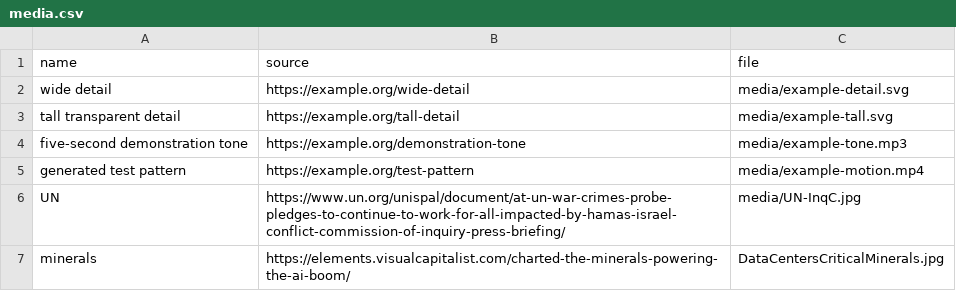
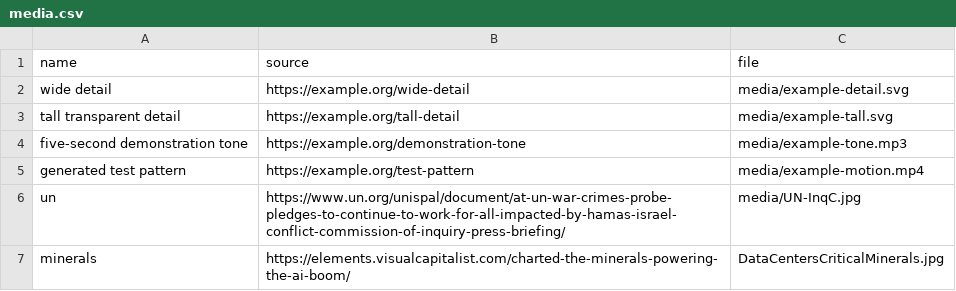
Before and after one commit to Master-Interaction-Design-SUPSI/2026-ddd-group-08, a CSV file: media.csv, drawn as a sheet.

Commit message:
Change 'UN' to 'un' in media.csv

```diff
--- a/media.csv
+++ b/media.csv
@@ -5,3 +5,3 @@ five-second demonstration tone,https://example.org/demonstration-tone,media/exam
 generated test pattern,https://example.org/test-pattern,media/example-motion.mp4
-UN, https://www.un.org/unispal/document/at-un-war-crimes-probe-pledges-to-continue-to-work-for-all-impacted-by-hamas-israel-conflict-commission-of-inquiry-press-briefing/, media/UN-InqC.jpg
+un, https://www.un.org/unispal/document/at-un-war-crimes-probe-pledges-to-continue-to-work-for-all-impacted-by-hamas-israel-conflict-commission-of-inquiry-press-briefing/, media/UN-InqC.jpg
 minerals,https://elements.visualcapitalist.com/charted-the-minerals-powering-the-ai-boom/,DataCentersCriticalMinerals.jpg
```
